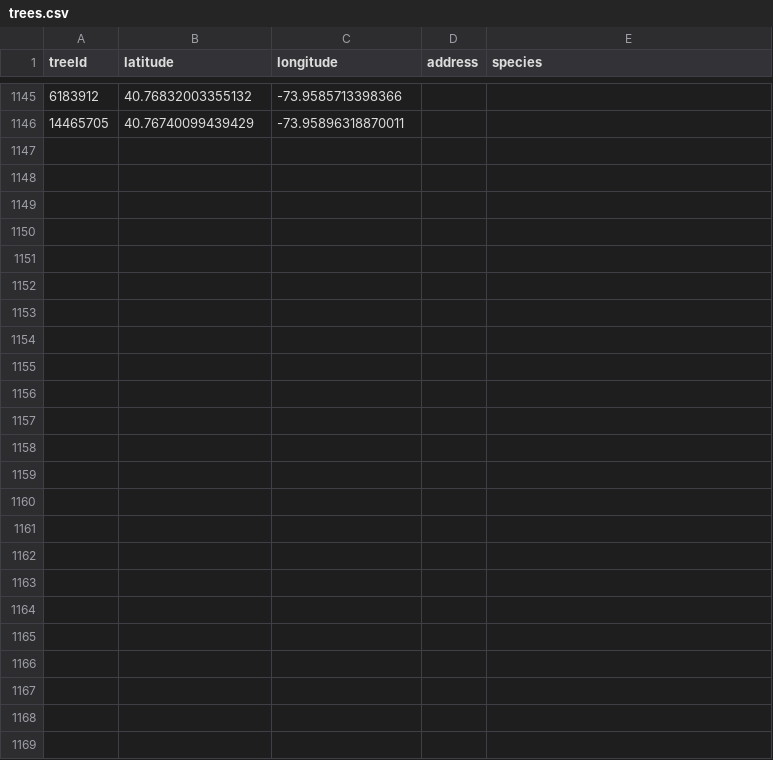
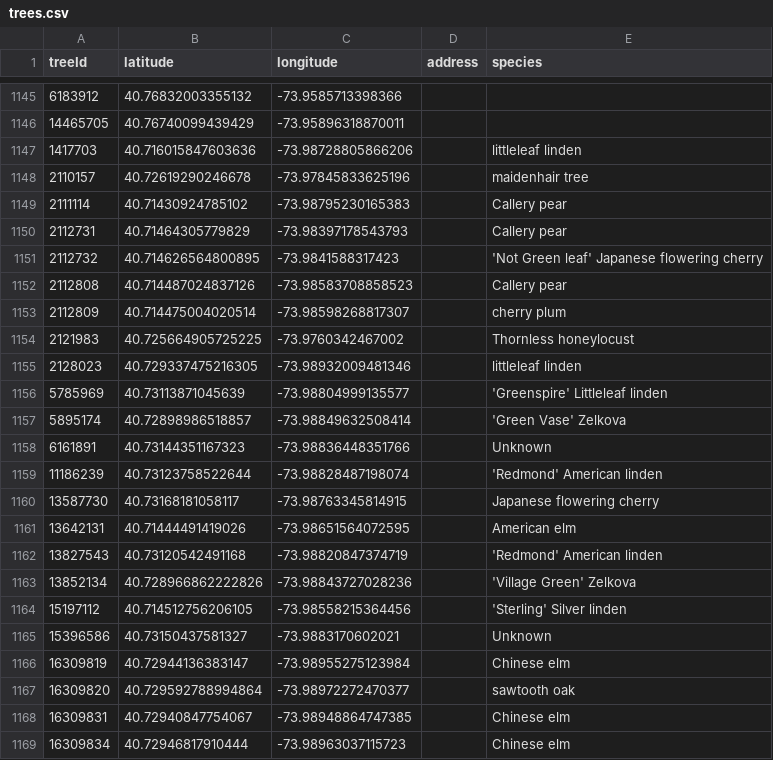
Before and after one commit to hadas-lesecologycenter/nyc-tree-dashboard, a CSV file: data/trees.csv, drawn as a sheet; only a part is shown, gaps mark what is left out.

Commit message:
Tree coords 2026-09-08 (+23)

```diff
--- a/data/trees.csv
+++ b/data/trees.csv
@@ -1146 +1146,24 @@ treeId,latitude,longitude,address,species
 14465705,40.76740099439429,-73.95896318870011,,
+1417703,40.716015847603636,-73.98728805866206,,littleleaf linden
+2110157,40.72619290246678,-73.97845833625196,,maidenhair tree
+2111114,40.71430924785102,-73.98795230165383,,Callery pear
+2112731,40.71464305779829,-73.98397178543793,,Callery pear
+2112732,40.714626564800895,-73.9841588317423,,'Not Green leaf' Japanese flowering cherry
+2112808,40.714487024837126,-73.98583708858523,,Callery pear
+2112809,40.714475004020514,-73.98598268817307,,cherry plum
+2121983,40.725664905725225,-73.9760342467002,,Thornless honeylocust
+2128023,40.729337475216305,-73.98932009481346,,littleleaf linden
+5785969,40.73113871045639,-73.98804999135577,,'Greenspire' Littleleaf linden
+5895174,40.72898986518857,-73.98849632508414,,'Green Vase' Zelkova
+6161891,40.73144351167323,-73.98836448351766,,Unknown
+11186239,40.73123758522644,-73.98828487198074,,'Redmond' American linden
+13587730,40.73168181058117,-73.98763345814915,,Japanese flowering cherry
+13642131,40.71444491419026,-73.98651564072595,,American elm
+13827543,40.73120542491168,-73.98820847374719,,'Redmond' American linden
+13852134,40.728966862222826,-73.98843727028236,,'Village Green' Zelkova
+15197112,40.714512756206105,-73.98558215364456,,'Sterling' Silver linden
+15396586,40.73150437581327,-73.9883170602021,,Unknown
+16309819,40.72944136383147,-73.98955275123984,,Chinese elm
+16309820,40.729592788994864,-73.98972272470377,,sawtooth oak
+16309831,40.72940847754067,-73.98948864747385,,Chinese elm
+16309834,40.72946817910444,-73.98963037115723,,Chinese elm
```
